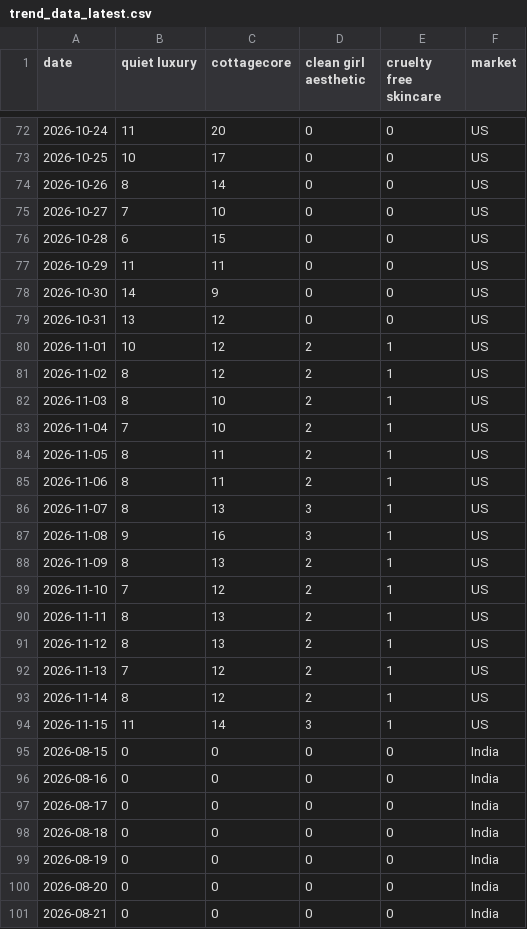
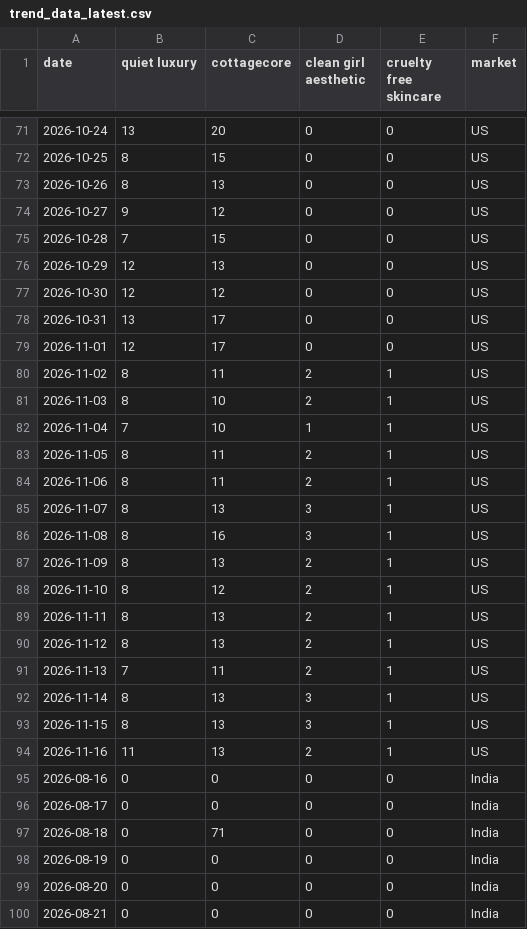
Before and after one commit to KhushiC04/fashion-trend-radar, a CSV file: trend_data_latest.csv, drawn as a sheet; only a part is shown, gaps mark what is left out; the diff covers the shown part only.

```diff
--- a/trend_data_latest.csv
+++ b/trend_data_latest.csv
@@ -72,13 +71,13 @@ date,quiet luxury,cottagecore,clean girl aesthetic,cruelty free skincare,market
-2026-10-24,11,20,0,0,US
-2026-10-25,10,17,0,0,US
-2026-10-26,8,14,0,0,US
-2026-10-27,7,10,0,0,US
-2026-10-28,6,15,0,0,US
-2026-10-29,11,11,0,0,US
-2026-10-30,14,9,0,0,US
-2026-10-31,13,12,0,0,US
-2026-11-01,10,12,2,1,US
-2026-11-02,8,12,2,1,US
+2026-10-24,13,20,0,0,US
+2026-10-25,8,15,0,0,US
+2026-10-26,8,13,0,0,US
+2026-10-27,9,12,0,0,US
+2026-10-28,7,15,0,0,US
+2026-10-29,12,13,0,0,US
+2026-10-30,12,12,0,0,US
+2026-10-31,13,17,0,0,US
+2026-11-01,12,17,0,0,US
+2026-11-02,8,11,2,1,US
 2026-11-03,8,10,2,1,US
-2026-11-04,7,10,2,1,US
+2026-11-04,7,10,1,1,US
 2026-11-05,8,11,2,1,US
@@ -86,14 +85,14 @@ date,quiet luxury,cottagecore,clean girl aesthetic,cruelty free skincare,market
 2026-11-07,8,13,3,1,US
-2026-11-08,9,16,3,1,US
+2026-11-08,8,16,3,1,US
 2026-11-09,8,13,2,1,US
-2026-11-10,7,12,2,1,US
+2026-11-10,8,12,2,1,US
 2026-11-11,8,13,2,1,US
 2026-11-12,8,13,2,1,US
-2026-11-13,7,12,2,1,US
-2026-11-14,8,12,2,1,US
-2026-11-15,11,14,3,1,US
-2026-08-15,0,0,0,0,India
+2026-11-13,7,11,2,1,US
+2026-11-14,8,13,3,1,US
+2026-11-15,8,13,3,1,US
+2026-11-16,11,13,2,1,US
 2026-08-16,0,0,0,0,India
 2026-08-17,0,0,0,0,India
-2026-08-18,0,0,0,0,India
+2026-08-18,0,71,0,0,India
 2026-08-19,0,0,0,0,India
```
Also changed, not shown: 1 added row, 1 removed row and 134 edited cells elsewhere in this file.
